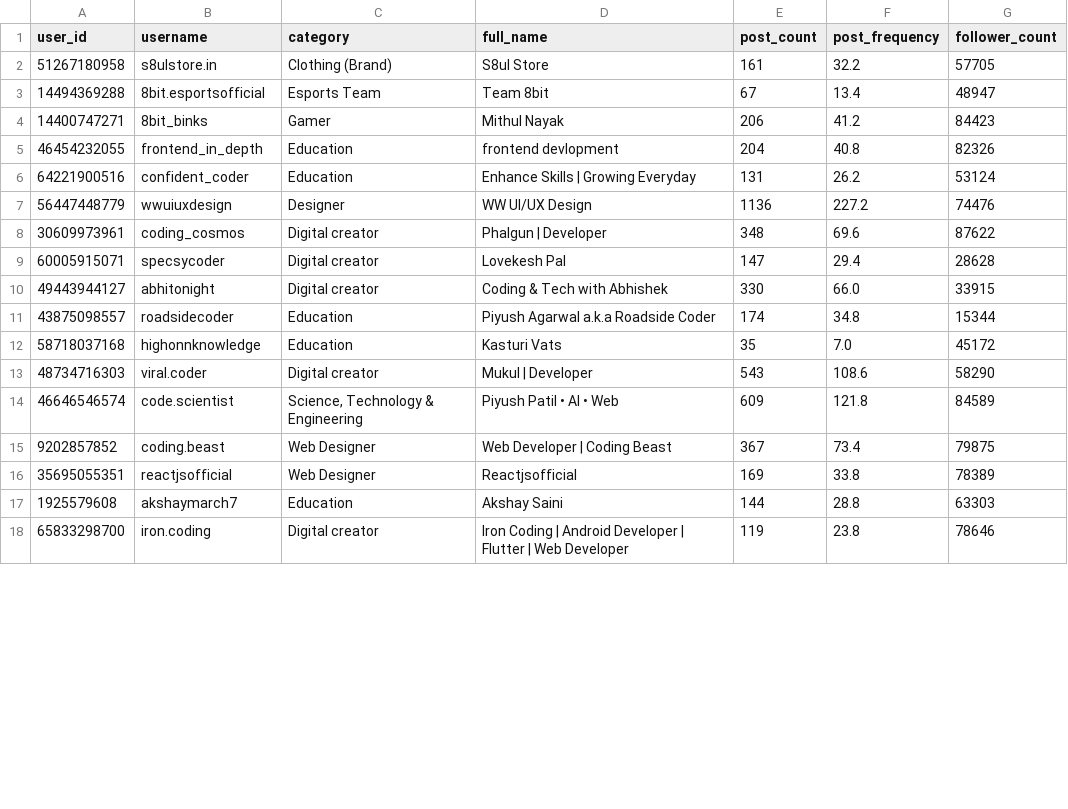
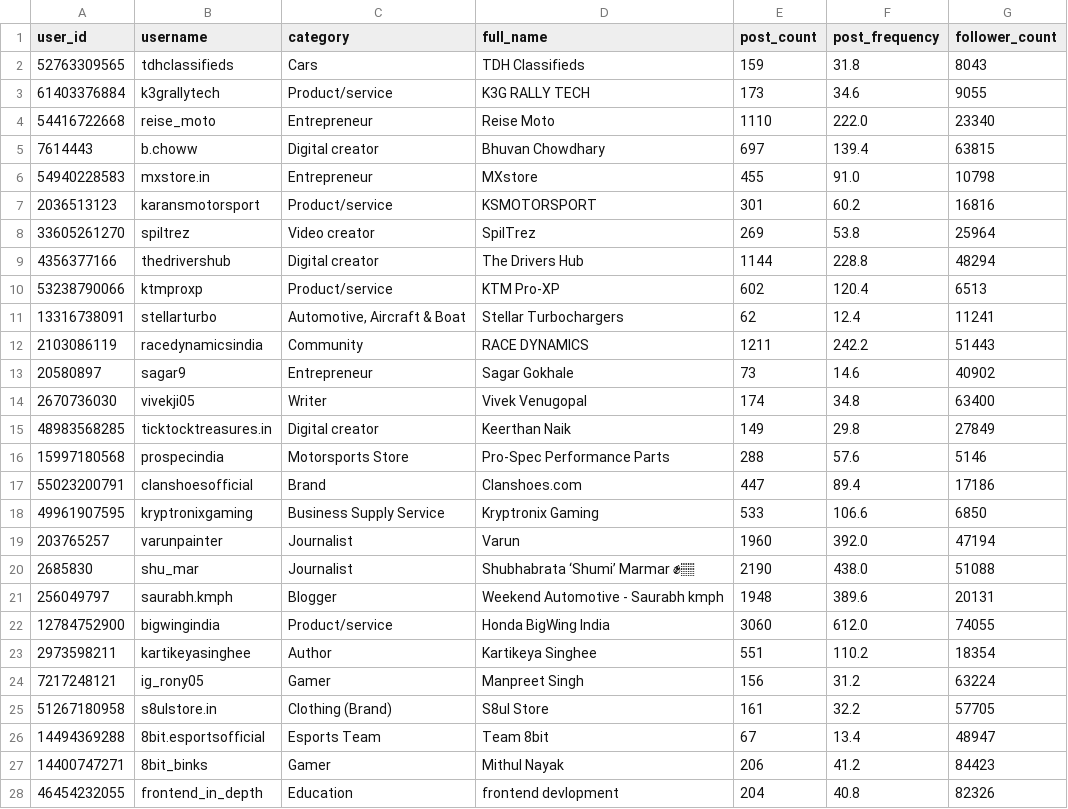
Before and after one commit to tejodeepmitraroy/Infu-market-place, a CSV file: csv/instagram/user.csv, drawn as a sheet; only a part is shown; the shorter side is filled out with more unchanged rows; the diff names each change by its address in the sheet, - before the commit and + after, or states it on an @@ line.

```diff
--- a/csv/instagram/user.csv
+++ b/csv/instagram/user.csv
+row 2: 52763309565 | tdhclassifieds | Cars | TDH Classifieds | 159 | 31.8 | 8043
+row 3: 61403376884 | k3grallytech | Product/service | K3G RALLY TECH | 173 | 34.6 | 9055
+row 4: 54416722668 | reise_moto | Entrepreneur | Reise Moto | 1110 | 222.0 | 23340
+row 5: 7614443 | b.choww | Digital creator | Bhuvan Chowdhary | 697 | 139.4 | 63815
+row 6: 54940228583 | mxstore.in | Entrepreneur | MXstore | 455 | 91.0 | 10798
+row 7: 2036513123 | karansmotorsport | Product/service | KSMOTORSPORT | 301 | 60.2 | 16816
+row 8: 33605261270 | spiltrez | Video creator | SpilTrez | 269 | 53.8 | 25964
+row 9: 4356377166 | thedrivershub | Digital creator | The Drivers Hub | 1144 | 228.8 | 48294
+row 10: 53238790066 | ktmproxp | Product/service | KTM Pro-XP | 602 | 120.4 | 6513
+row 11: 13316738091 | stellarturbo | Automotive, Aircraft & Boat | Stellar Turbochargers | 62 | 12.4 | 11241
+row 12: 2103086119 | racedynamicsindia | Community | RACE DYNAMICS | 1211 | 242.2 | 51443
+row 13: 20580897 | sagar9 | Entrepreneur | Sagar Gokhale | 73 | 14.6 | 40902
+row 14: 2670736030 | vivekji05 | Writer | Vivek Venugopal | 174 | 34.8 | 63400
+row 15: 48983568285 | ticktocktreasures.in | Digital creator | Keerthan Naik | 149 | 29.8 | 27849
+row 16: 15997180568 | prospecindia | Motorsports Store | Pro-Spec Performance Parts | 288 | 57.6 | 5146
+row 17: 55023200791 | clanshoesofficial | Brand | Clanshoes.com | 447 | 89.4 | 17186
+row 18: 49961907595 | kryptronixgaming | Business Supply Service | Kryptronix Gaming | 533 | 106.6 | 6850
+row 19: 203765257 | varunpainter | Journalist | Varun | 1960 | 392.0 | 47194
+row 20: 2685830 | shu_mar | Journalist | Shubhabrata ‘Shumi’ Marmar ✊🏽 | 2190 | 438.0 | 51088
+row 21: 256049797 | saurabh.kmph | Blogger | Weekend Automotive - Saurabh kmph | 1948 | 389.6 | 20131
+row 22: 12784752900 | bigwingindia | Product/service | Honda BigWing India | 3060 | 612.0 | 74055
+row 23: 2973598211 | kartikeyasinghee | Author | Kartikeya Singhee | 551 | 110.2 | 18354
+row 24: 7217248121 | ig_rony05 | Gamer | Manpreet Singh | 156 | 31.2 | 63224
```
Also changed, not shown: 5 other files.
